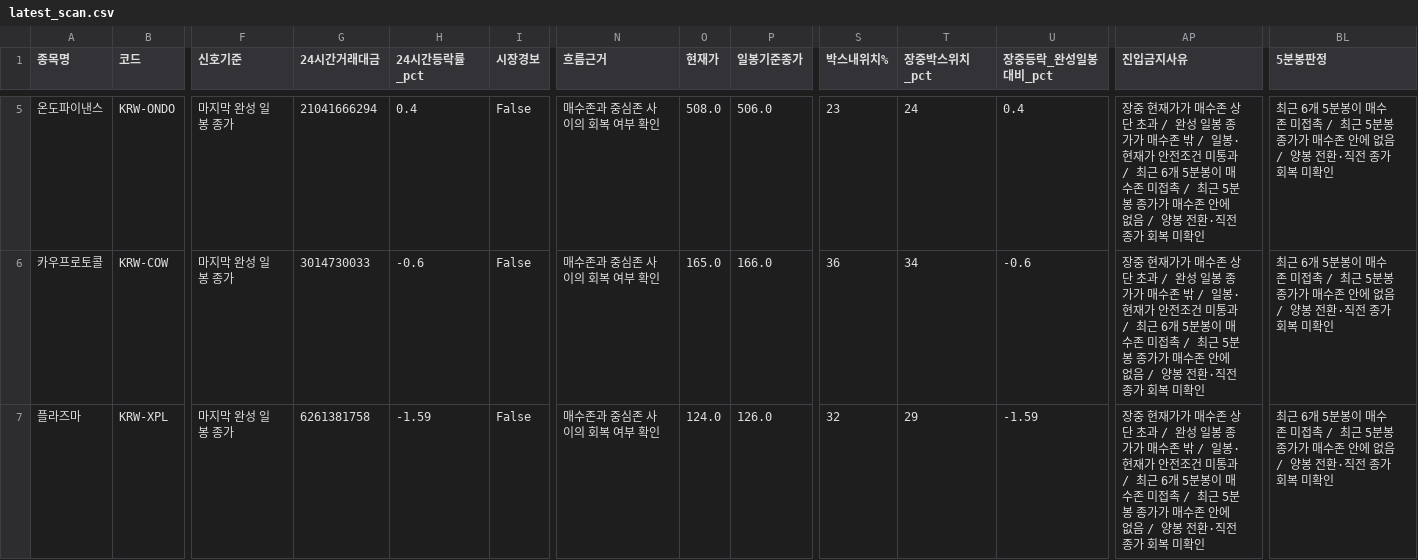
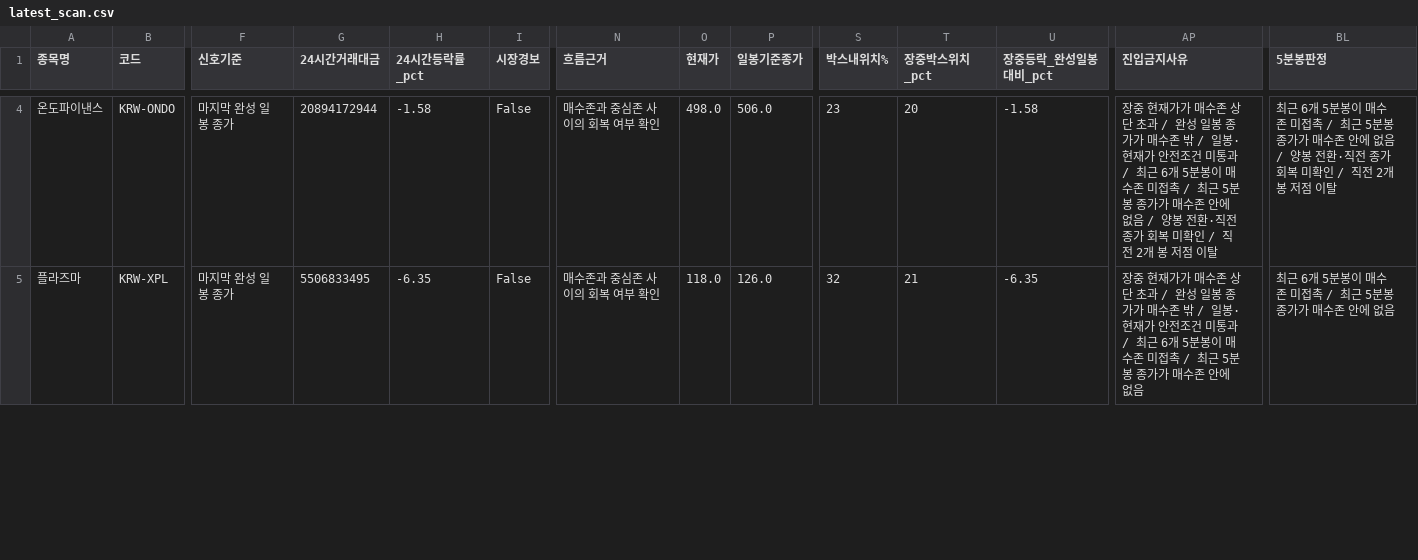
Before and after one commit to anna0205ms-stack/today-coin-explorer, a CSV file: outputs/latest_scan.csv, drawn as a sheet; only a part is shown, gaps mark what is left out; removed rows and columns are numbered as before the commit, all else as after; rows hold the shown columns only; the diff covers the shown part only; the diff names each change by its address in the sheet, - before the commit and + after, or states it on an @@ line.

Commit message:
scan: 2026-08-27 01:51 KST

```diff
--- a/outputs/latest_scan.csv
+++ b/outputs/latest_scan.csv
-G4 (24시간거래대금): 21041666294
+G4 (24시간거래대금): 20894172944
-H4 (24시간등락률_pct): 0.4
+H4 (24시간등락률_pct): -1.58
-O4 (현재가): 508.0
+O4 (현재가): 498.0
-T4 (장중박스위치_pct): 24
+T4 (장중박스위치_pct): 20
-U4 (장중등락_완성일봉대비_pct): 0.4
+U4 (장중등락_완성일봉대비_pct): -1.58
-AP4 (진입금지사유): …미확인
+AP4 (진입금지사유): …미확인 / 직전 2개 봉 저점 이탈
-BL4 (5분봉판정): …미확인
+BL4 (5분봉판정): …미확인 / 직전 2개 봉 저점 이탈
-row 6: 카우프로토콜 | KRW-COW | 마지막 완성 일봉 종가 | 3014730033 | -0.6 | False | 매수존과 중심존 사이의 회복 여부 확인 | 165.0 | 166.0 | 36 | 34 | -0.6 | 장중 현재가가 매수존 상단 초과 / 완성 일봉 종가가 매수존 밖 / 일봉·현재가 안전조건 미통과 / 최근 6개 5분봉이 매수존 미접촉 / 최근 5분봉 종가가 매수존 안에 없음 / 양봉 전환·직전 종가 회복 미확인 | 최근 6개 5분봉이 매수존 미접촉 / 최근 5분봉 종가가 매수존 안에 없음 / 양봉 전환·직전 종가 회복 미확인
-G5 (24시간거래대금): 6261381758
+G5 (24시간거래대금): 5506833495
-H5 (24시간등락률_pct): -1.59
+H5 (24시간등락률_pct): -6.35
-O5 (현재가): 124.0
+O5 (현재가): 118.0
-T5 (장중박스위치_pct): 29
+T5 (장중박스위치_pct): 21
-U5 (장중등락_완성일봉대비_pct): -1.59
+U5 (장중등락_완성일봉대비_pct): -6.35
-AP5 (진입금지사유): …에 없음 / 양봉 전환·직전 종가 회복 미확인
+AP5 (진입금지사유): …에 없음
-BL5 (5분봉판정): …에 없음 / 양봉 전환·직전 종가 회복 미확인
+BL5 (5분봉판정): …에 없음
```
Also changed, not shown: 1 removed row and 27 edited cells elsewhere in this file, outputs/pre_breakout_reclaim.csv, 51 other files.
